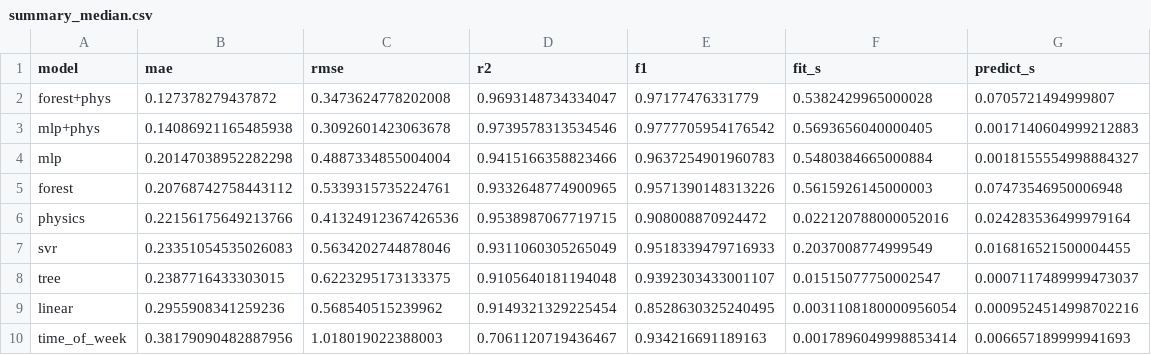
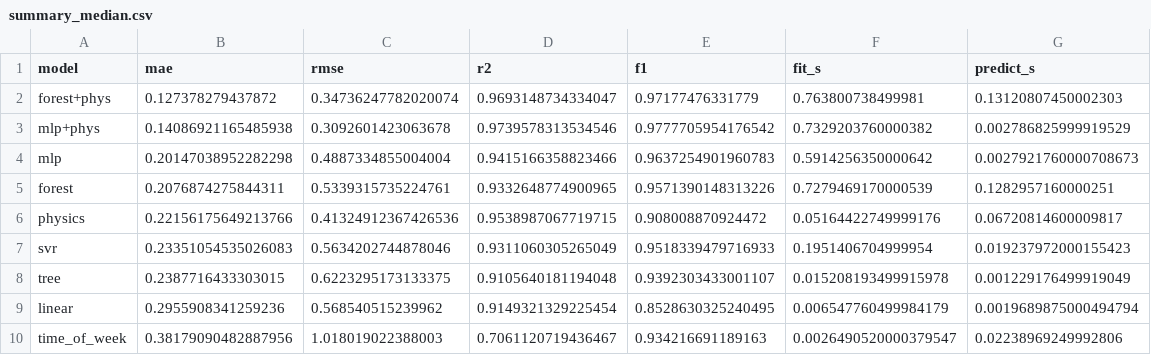
Before and after one commit to samsamthecodingman/MMA3001_project, a CSV file: reports/results/synthetic/summary_median.csv, drawn as a sheet.

```diff
--- a/reports/results/synthetic/summary_median.csv
+++ b/reports/results/synthetic/summary_median.csv
@@ -1,10 +1,10 @@
 model,mae,rmse,r2,f1,fit_s,predict_s
-forest+phys,0.127378279437872,0.3473624778202008,0.9693148734334047,0.97177476331779,0.5382429965000028,0.0705721494999807
-mlp+phys,0.14086921165485938,0.3092601423063678,0.9739578313534546,0.9777705954176542,0.5693656040000405,0.0017140604999212883
-mlp,0.20147038952282298,0.4887334855004004,0.9415166358823466,0.9637254901960783,0.5480384665000884,0.0018155554998884327
-forest,0.20768742758443112,0.5339315735224761,0.9332648774900965,0.9571390148313226,0.5615926145000003,0.07473546950006948
-physics,0.22156175649213766,0.41324912367426536,0.9538987067719715,0.908008870924472,0.022120788000052016,0.024283536499979164
-svr,0.23351054535026083,0.5634202744878046,0.9311060305265049,0.9518339479716933,0.2037008774999549,0.016816521500004455
-tree,0.2387716433303015,0.6223295173133375,0.9105640181194048,0.9392303433001107,0.01515077750002547,0.0007117489999473037
-linear,0.2955908341259236,0.568540515239962,0.9149321329225454,0.8528630325240495,0.0031108180000956054,0.0009524514998702216
-time_of_week,0.38179090482887956,1.018019022388003,0.7061120719436467,0.934216691189163,0.0017896049998853414,0.006657189999941693
+forest+phys,0.127378279437872,0.34736247782020074,0.9693148734334047,0.97177476331779,0.763800738499981,0.13120807450002303
+mlp+phys,0.14086921165485938,0.3092601423063678,0.9739578313534546,0.9777705954176542,0.7329203760000382,0.002786825999919529
+mlp,0.20147038952282298,0.4887334855004004,0.9415166358823466,0.9637254901960783,0.5914256350000642,0.0027921760000708673
+forest,0.2076874275844311,0.5339315735224761,0.9332648774900965,0.9571390148313226,0.7279469170000539,0.1282957160000251
+physics,0.22156175649213766,0.41324912367426536,0.9538987067719715,0.908008870924472,0.05164422749999176,0.06720814600009817
+svr,0.23351054535026083,0.5634202744878046,0.9311060305265049,0.9518339479716933,0.1951406704999954,0.019237972000155423
+tree,0.2387716433303015,0.6223295173133375,0.9105640181194048,0.9392303433001107,0.015208193499915978,0.001229176499919049
+linear,0.2955908341259236,0.568540515239962,0.9149321329225454,0.8528630325240495,0.006547760499984179,0.0019689875000494794
+time_of_week,0.38179090482887956,1.018019022388003,0.7061120719436467,0.934216691189163,0.0026490520000379547,0.02238969249992806
```
Also changed, not shown: reports/results/synthetic/scores_by_room.csv, 17 other files.
